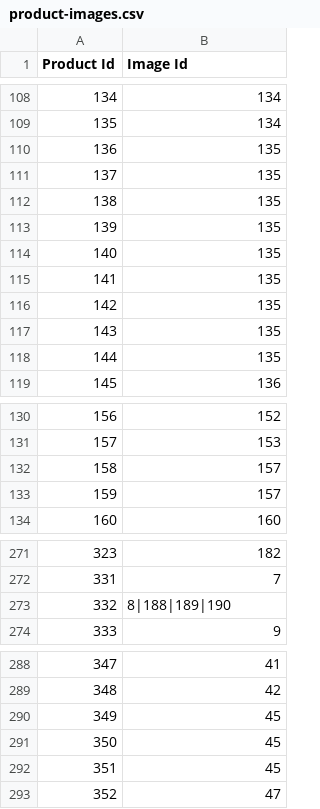
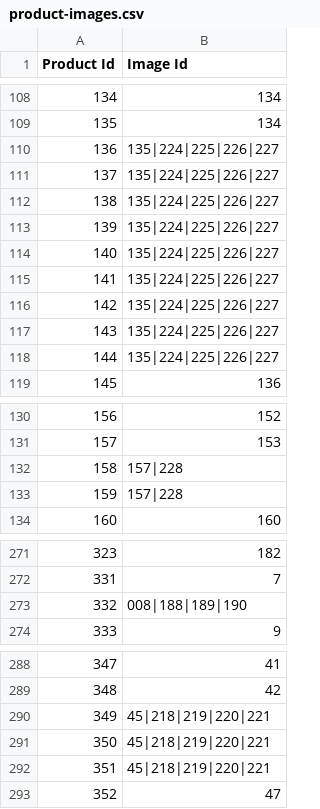
Before and after one commit to kpmg-agile/ca-pqvp, a CSV file: db/import-mapped/product-images.csv, drawn as a sheet; only a part is shown, gaps mark what is left out; the diff covers the shown part only.

Commit message:
Added New Images to Repository

```diff
--- a/db/import-mapped/product-images.csv
+++ b/db/import-mapped/product-images.csv
@@ -110,9 +110,9 @@ Product Id,Image Id,,,
-136,135,,,
-137,135,,,
-138,135,,,
-139,135,,,
-140,135,,,
-141,135,,,
-142,135,,,
-143,135,,,
-144,135,,,
+136,135|224|225|226|227
+137,135|224|225|226|227
+138,135|224|225|226|227
+139,135|224|225|226|227
+140,135|224|225|226|227
+141,135|224|225|226|227
+142,135|224|225|226|227
+143,135|224|225|226|227
+144,135|224|225|226|227
@@ -132,2 +132,2 @@ Product Id,Image Id,,,
-158,157,,,
-159,157,,,
+158,157|228
+159,157|228
@@ -273 +273 @@ Product Id,Image Id,,,
-332,8|188|189|190,,,
+332,008|188|189|190
@@ -290,3 +290,3 @@ Product Id,Image Id,,,
-349,45,,,
-350,45,,,
-351,45,,,
+349,45|218|219|220|221
+350,45|218|219|220|221
+351,45|218|219|220|221
```
Also changed, not shown: 21 edited cells elsewhere in this file, db/import-mapped/Images.csv.
